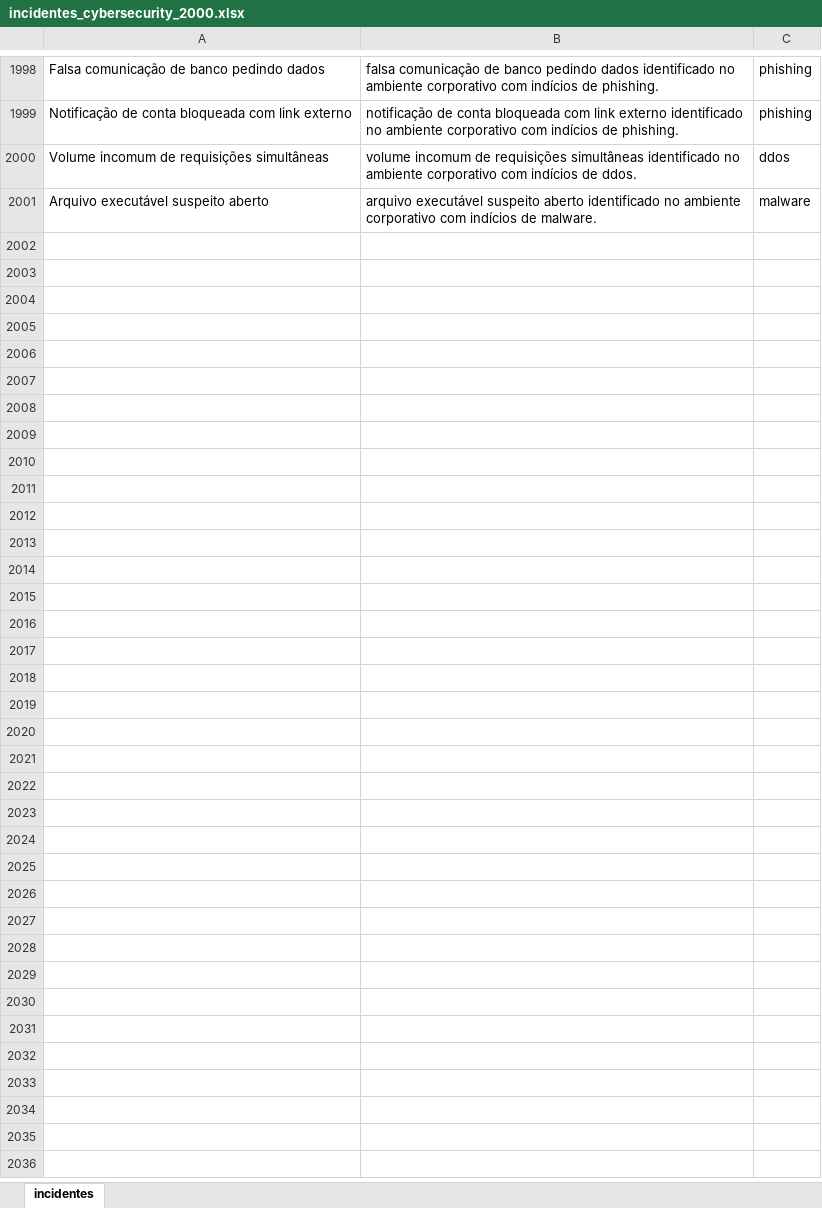
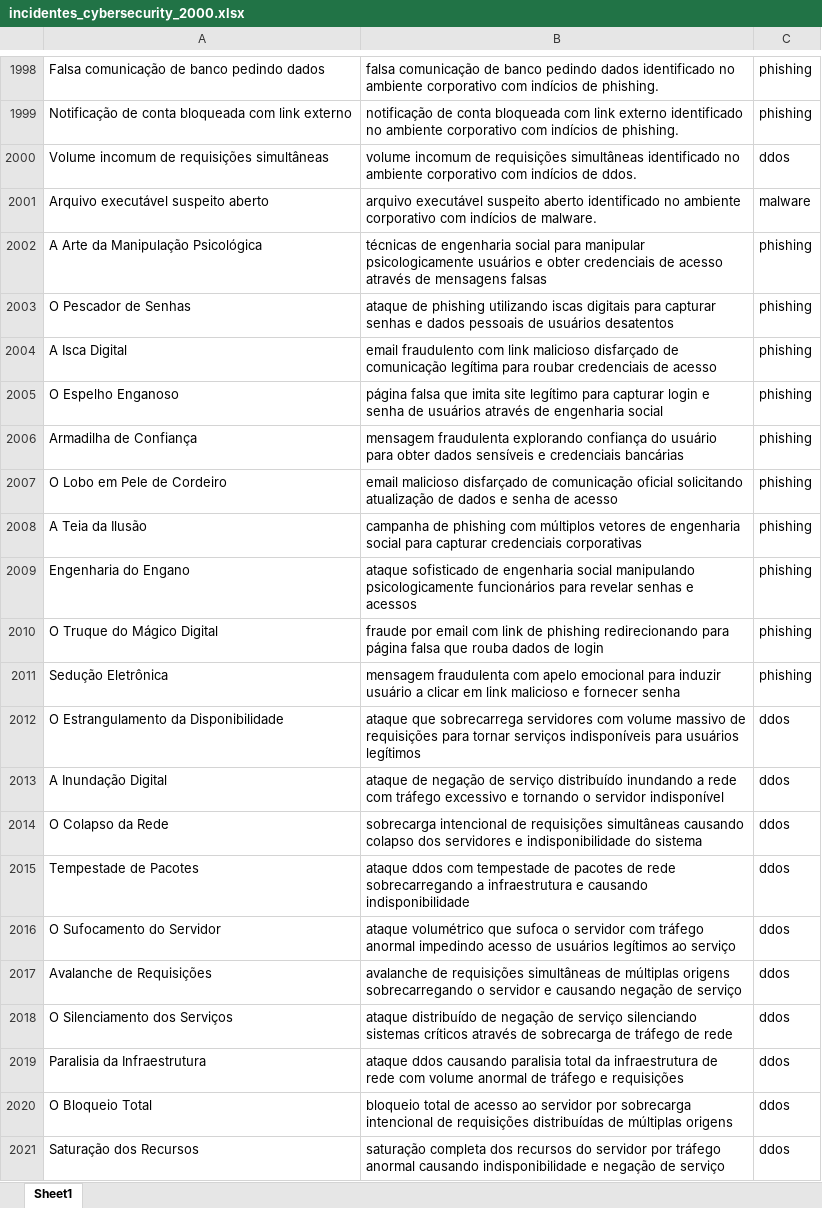
Before and after one commit to margefson/incident_security_system, an Excel workbook: ml/incidentes_cybersecurity_2000.xlsx, sheet Sheet1, drawn as a sheet; only a part is shown, gaps mark what is left out; values as stored, in another font and other column widths than the file's, no borders; the diff covers the shown part only; the diff names each change by its address in the sheet, - before the commit and + after, or states it on an @@ line.

```diff
--- a/ml/incidentes_cybersecurity_2000.xlsx (sheet Sheet1)
+++ b/ml/incidentes_cybersecurity_2000.xlsx (sheet Sheet1)
-sheet tab: incidentes
+sheet tab: Sheet1
+row 2002: A Arte da Manipulação Psicológica | técnicas de engenharia social para manipular psicologicamente usuários e obter credenciais de acesso através de mensagens falsas | phishing
+row 2003: O Pescador de Senhas | ataque de phishing utilizando iscas digitais para capturar senhas e dados pessoais de usuários desatentos | phishing
+row 2004: A Isca Digital | email fraudulento com link malicioso disfarçado de comunicação legítima para roubar credenciais de acesso | phishing
+row 2005: O Espelho Enganoso | página falsa que imita site legítimo para capturar login e senha de usuários através de engenharia social | phishing
+row 2006: Armadilha de Confiança | mensagem fraudulenta explorando confiança do usuário para obter dados sensíveis e credenciais bancárias | phishing
+row 2007: O Lobo em Pele de Cordeiro | email malicioso disfarçado de comunicação oficial solicitando atualização de dados e senha de acesso | phishing
+row 2008: A Teia da Ilusão | campanha de phishing com múltiplos vetores de engenharia social para capturar credenciais corporativas | phishing
+row 2009: Engenharia do Engano | ataque sofisticado de engenharia social manipulando psicologicamente funcionários para revelar senhas e acessos | phishing
+row 2010: O Truque do Mágico Digital | fraude por email com link de phishing redirecionando para página falsa que rouba dados de login | phishing
+row 2011: Sedução Eletrônica | mensagem fraudulenta com apelo emocional para induzir usuário a clicar em link malicioso e fornecer senha | phishing
+row 2012: O Estrangulamento da Disponibilidade | ataque que sobrecarrega servidores com volume massivo de requisições para tornar serviços indisponíveis para usuários legítimos | ddos
+row 2013: A Inundação Digital | ataque de negação de serviço distribuído inundando a rede com tráfego excessivo e tornando o servidor indisponível | ddos
+row 2014: O Colapso da Rede | sobrecarga intencional de requisições simultâneas causando colapso dos servidores e indisponibilidade do sistema | ddos
+row 2015: Tempestade de Pacotes | ataque ddos com tempestade de pacotes de rede sobrecarregando a infraestrutura e causando indisponibilidade | ddos
+row 2016: O Sufocamento do Servidor | ataque volumétrico que sufoca o servidor com tráfego anormal impedindo acesso de usuários legítimos ao serviço | ddos
+row 2017: Avalanche de Requisições | avalanche de requisições simultâneas de múltiplas origens sobrecarregando o servidor e causando negação de serviço | ddos
+row 2018: O Silenciamento dos Serviços | ataque distribuído de negação de serviço silenciando sistemas críticos através de sobrecarga de tráfego de rede | ddos
+row 2019: Paralisia da Infraestrutura | ataque ddos causando paralisia total da infraestrutura de rede com volume anormal de tráfego e requisições | ddos
+row 2020: O Bloqueio Total | bloqueio total de acesso ao servidor por sobrecarga intencional de requisições distribuídas de múltiplas origens | ddos
+row 2021: Saturação dos Recursos | saturação completa dos recursos do servidor por tráfego anormal causando indisponibilidade e negação de serviço | ddos
```
Also changed, not shown: 30 added rows elsewhere in this sheet, 13 other files.
